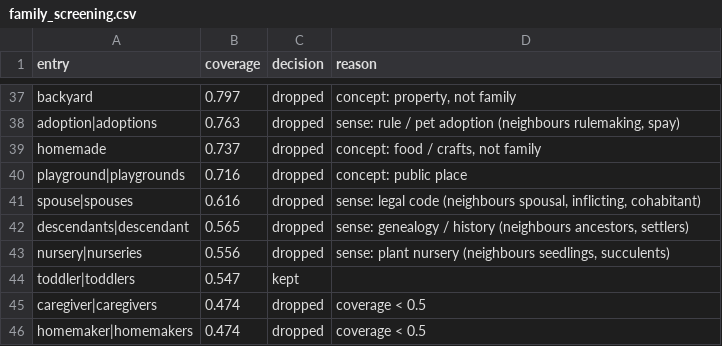
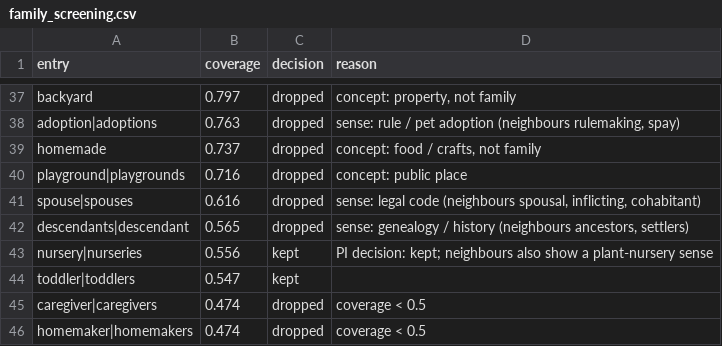
Before and after one commit to houx15/gender-occup-segregation, a CSV file: wordlists/en/occupation_family/family_screening.csv, drawn as a sheet; only a part is shown, gaps mark what is left out.

```diff
--- a/wordlists/en/occupation_family/family_screening.csv
+++ b/wordlists/en/occupation_family/family_screening.csv
@@ -42,3 +42,3 @@ spouse|spouses,0.616,dropped,"sense: legal code (neighbours spousal, inflicting,
 descendants|descendant,0.565,dropped,"sense: genealogy / history (neighbours ancestors, settlers)"
-nursery|nurseries,0.556,dropped,"sense: plant nursery (neighbours seedlings, succulents)"
+nursery|nurseries,0.556,kept,"PI decision: kept; neighbours also show a plant-nursery sense"
 toddler|toddlers,0.547,kept,""
```
Also changed, not shown: 3 other files.
